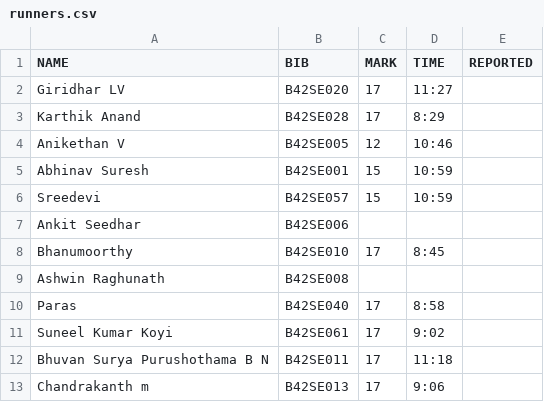
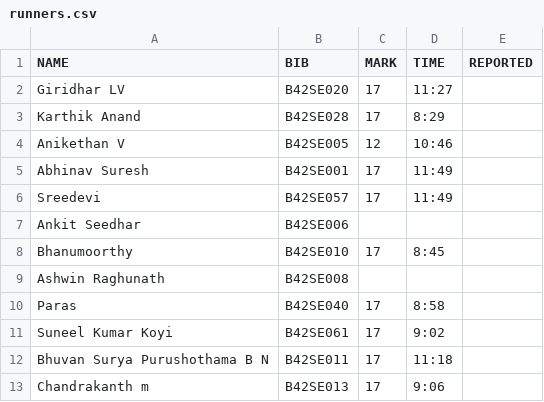
Before and after one commit to parthamallik/ouruniqrun, a CSV file: timing/data/runners.csv, drawn as a sheet; only a part is shown.

Commit message:
UPDATE

```diff
--- a/timing/data/runners.csv
+++ b/timing/data/runners.csv
@@ -4,4 +4,4 @@ Karthik Anand,B42SE028,17,8:29,
 Anikethan V,B42SE005,12,10:46,
-Abhinav Suresh,B42SE001,15,10:59,
-Sreedevi,B42SE057,15,10:59,
+Abhinav Suresh,B42SE001,17,11:49,
+Sreedevi,B42SE057,17,11:49,
 Ankit Seedhar,B42SE006,,,
```
